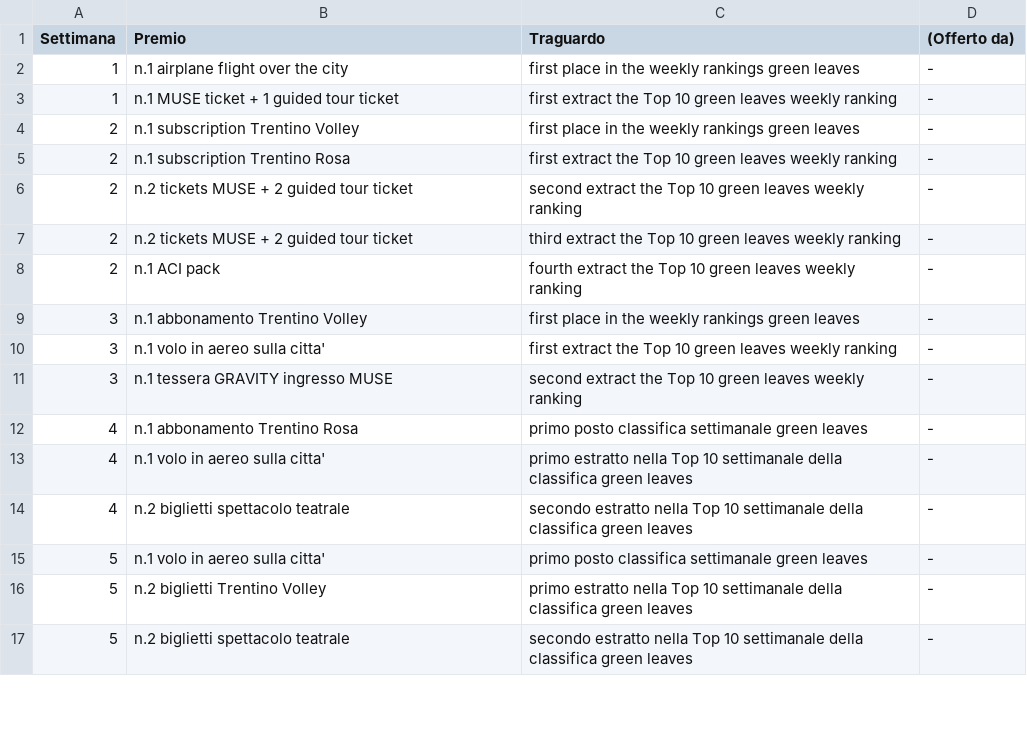
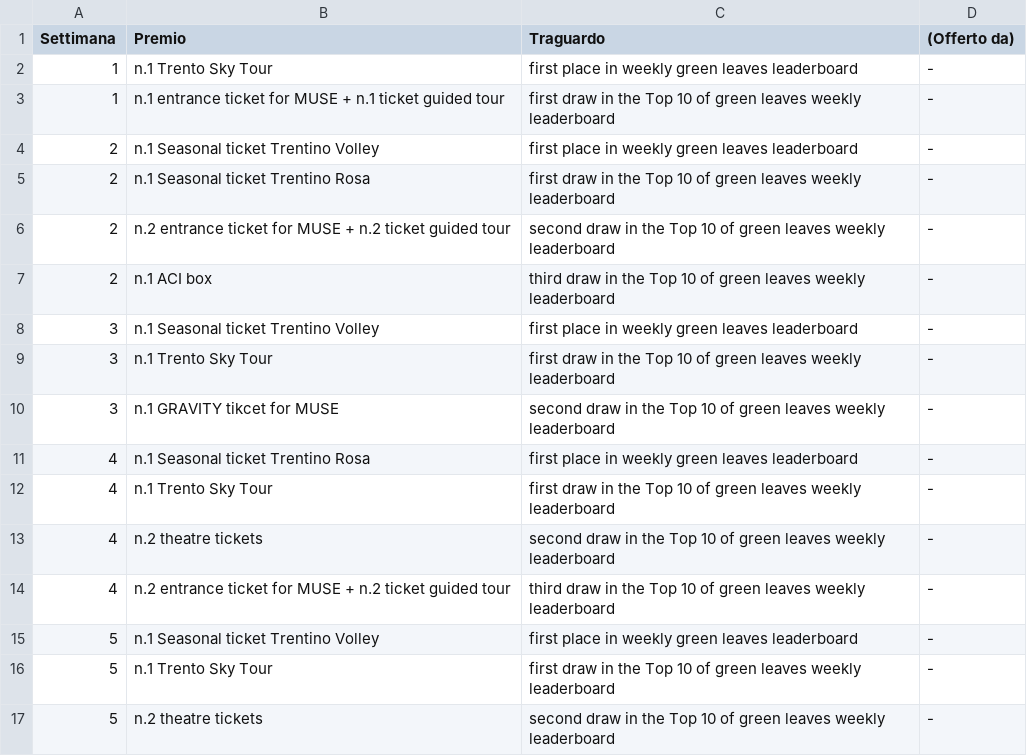
Before and after one commit to smartcommunitylab/smartcampus.gamification, a CSV file: mobile_console/src/main/resources/mail/conf_file/game_week_prize_en.csv, drawn as a sheet; only a part is shown; the diff covers the shown part only.

```diff
--- a/mobile_console/src/main/resources/mail/conf_file/game_week_prize_en.csv
+++ b/mobile_console/src/main/resources/mail/conf_file/game_week_prize_en.csv
@@ -1,17 +1,17 @@
 Settimana,Premio,Traguardo,(Offerto da)
-1,n.1 airplane flight over the city,first place in the weekly rankings green leaves,-
-1,n.1 MUSE ticket + 1 guided tour ticket,first extract the Top 10 green leaves weekly ranking,-
-2,n.1 subscription Trentino Volley,first place in the weekly rankings green leaves,-
-2,n.1 subscription Trentino Rosa,first extract the Top 10 green leaves weekly ranking,-
-2,n.2 tickets MUSE + 2 guided tour ticket,second extract the Top 10 green leaves weekly ranking,-
-2,n.2 tickets MUSE + 2 guided tour ticket,third extract the Top 10 green leaves weekly ranking,-
-2,n.1 ACI pack,fourth extract the Top 10 green leaves weekly ranking,-
-3,n.1 abbonamento Trentino Volley ,first place in the weekly rankings green leaves,-
-3,n.1 volo in aereo sulla citta',first extract the Top 10 green leaves weekly ranking,-
-3,n.1 tessera GRAVITY ingresso MUSE,second extract the Top 10 green leaves weekly ranking,-
-4,n.1 abbonamento Trentino Rosa ,primo posto classifica settimanale green leaves,-
-4,n.1 volo in aereo sulla citta',primo estratto nella Top 10 settimanale della classifica green leaves,-
-4,n.2 biglietti spettacolo teatrale,secondo estratto nella Top 10 settimanale della classifica green leaves,-
-5,n.1 volo in aereo sulla citta',primo posto classifica settimanale green leaves,-
-5,n.2 biglietti  Trentino Volley,primo estratto nella Top 10 settimanale della classifica green leaves,-
-5,n.2 biglietti spettacolo teatrale,secondo estratto nella Top 10 settimanale della classifica green leaves,-
+1,n.1 Trento Sky Tour,first place in weekly green leaves leaderboard,-
+1,n.1 entrance ticket for MUSE + n.1 ticket guided tour,first draw in the Top 10 of green leaves weekly leaderboard,-
+2,n.1 Seasonal ticket Trentino Volley ,first place in weekly green leaves leaderboard,-
+2,n.1 Seasonal ticket Trentino Rosa ,first draw in the Top 10 of green leaves weekly leaderboard,-
+2,n.2 entrance ticket for MUSE + n.2 ticket guided tour,second draw in the Top 10 of green leaves weekly leaderboard,-
+2,n.1 ACI box,third draw in the Top 10 of green leaves weekly leaderboard,-
+3,n.1 Seasonal ticket Trentino Volley ,first place in weekly green leaves leaderboard,-
+3,n.1 Trento Sky Tour,first draw in the Top 10 of green leaves weekly leaderboard,-
+3,n.1 GRAVITY tikcet for MUSE,second draw in the Top 10 of green leaves weekly leaderboard,-
+4,n.1 Seasonal ticket Trentino Rosa ,first place in weekly green leaves leaderboard,-
+4,n.1 Trento Sky Tour,first draw in the Top 10 of green leaves weekly leaderboard,-
+4,n.2 theatre tickets,second draw in the Top 10 of green leaves weekly leaderboard,-
+4,n.2 entrance ticket for MUSE + n.2 ticket guided tour,third draw in the Top 10 of green leaves weekly leaderboard,-
+5,n.1 Seasonal ticket Trentino Volley ,first place in weekly green leaves leaderboard,-
+5,n.1 Trento Sky Tour,first draw in the Top 10 of green leaves weekly leaderboard,-
+5,n.2 theatre tickets,second draw in the Top 10 of green leaves weekly leaderboard,-
```
Also changed, not shown: 42 edited cells elsewhere in this file, mobile_console/src/main/resources/mail/conf_file/game_week_prize.csv, mobile_console/src/main/resources/mail/conf_file_test/game_week_prize.csv, 10 other files.
